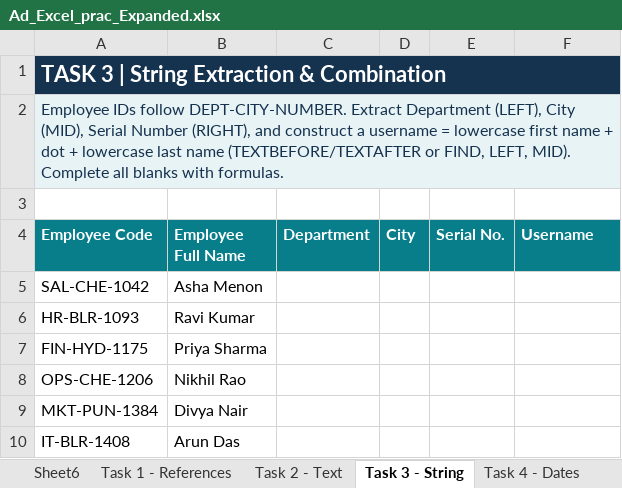
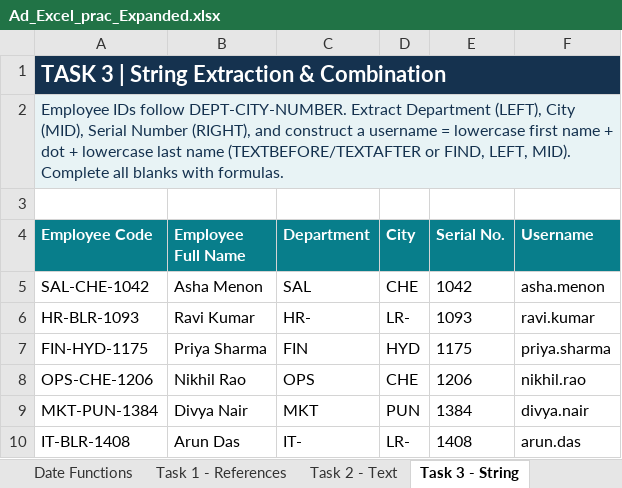
Before and after one commit to harinikavya/dmart-sales-analysis, an Excel workbook: Ad_Excel_prac_Expanded.xlsx, sheet Task 3 - String, drawn as a sheet; values as stored, in another font and other column widths than the file's, no borders; the diff names each change by its address in the sheet, - before the commit and + after, or states it on an @@ line.

```diff
--- a/Ad_Excel_prac_Expanded.xlsx (sheet Task 3 - String)
+++ b/Ad_Excel_prac_Expanded.xlsx (sheet Task 3 - String)
-sheet tab: Sheet6
-C5 (Department): (empty)
+C5 (Department): SAL
-D5 (City): (empty)
+D5 (City): CHE
-E5 (Serial No.): (empty)
+E5 (Serial No.): 1042
-F5 (Username): (empty)
+F5 (Username): asha.menon
-C6 (Department): (empty)
+C6 (Department): HR-
-D6 (City): (empty)
+D6 (City): LR-
-E6 (Serial No.): (empty)
+E6 (Serial No.): 1093
-F6 (Username): (empty)
+F6 (Username): ravi.kumar
-C7 (Department): (empty)
+C7 (Department): FIN
-D7 (City): (empty)
+D7 (City): HYD
-E7 (Serial No.): (empty)
+E7 (Serial No.): 1175
-F7 (Username): (empty)
+F7 (Username): priya.sharma
-C8 (Department): (empty)
+C8 (Department): OPS
-D8 (City): (empty)
+D8 (City): CHE
-E8 (Serial No.): (empty)
+E8 (Serial No.): 1206
-F8 (Username): (empty)
+F8 (Username): nikhil.rao
-C9 (Department): (empty)
+C9 (Department): MKT
-D9 (City): (empty)
+D9 (City): PUN
-E9 (Serial No.): (empty)
+E9 (Serial No.): 1384
-F9 (Username): (empty)
+F9 (Username): divya.nair
-C10 (Department): (empty)
+C10 (Department): IT-
-D10 (City): (empty)
+D10 (City): LR-
-E10 (Serial No.): (empty)
+E10 (Serial No.): 1408
-F10 (Username): (empty)
+F10 (Username): arun.das
```
Also changed, not shown: sheet logical functions, sheet Date Functions, sheet text functions, sheet Statistical Functions, sheet Task 6 - Statistics, sheet Task 2 - Text, 4 more sheets.
